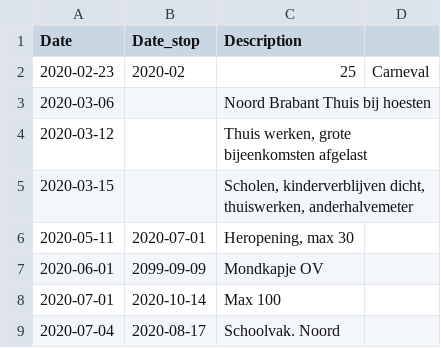
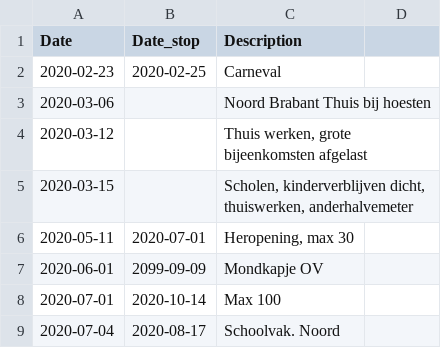
Before and after one commit to rcsmit/COVIDcases, a CSV file: restrictions.csv, drawn as a sheet; only a part is shown.

Commit message:
Update restrictions.csv

```diff
--- a/restrictions.csv
+++ b/restrictions.csv
@@ -1,3 +1,3 @@
 Date,Date_stop,Description
-2020-02-23,2020-02,25,"Carneval"
+2020-02-23,2020-02-25,"Carneval"
 2020-03-06,,"Noord Brabant Thuis bij hoesten"
```
